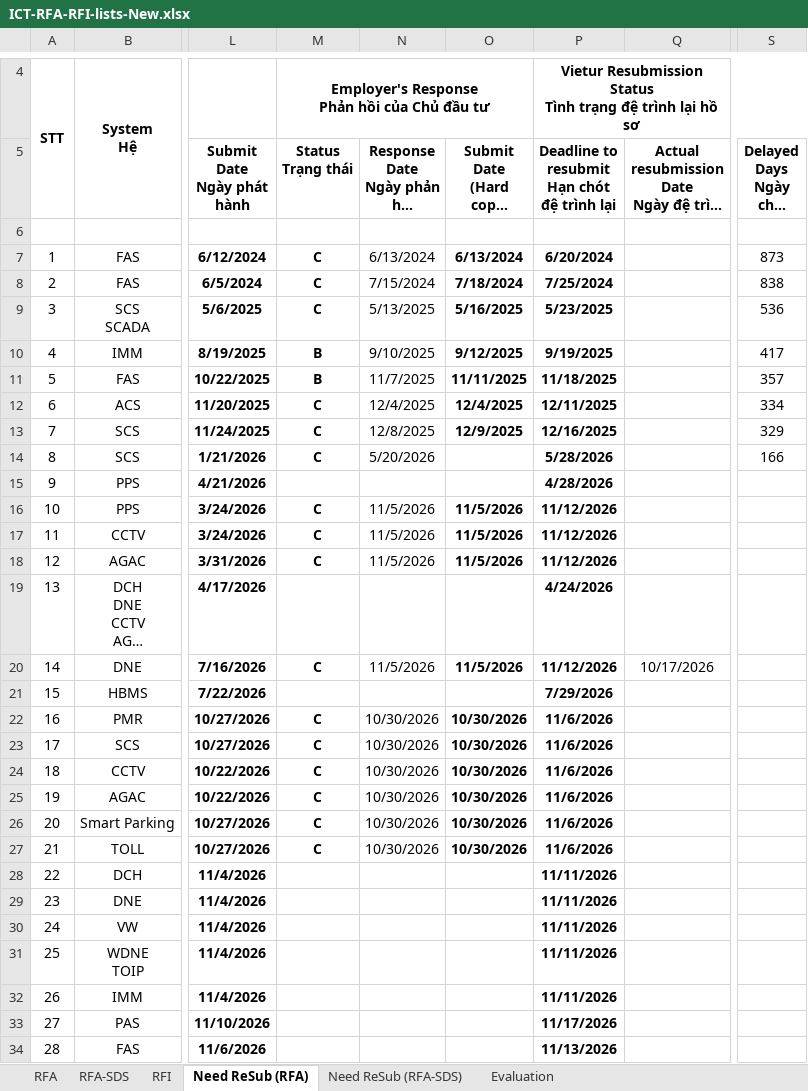
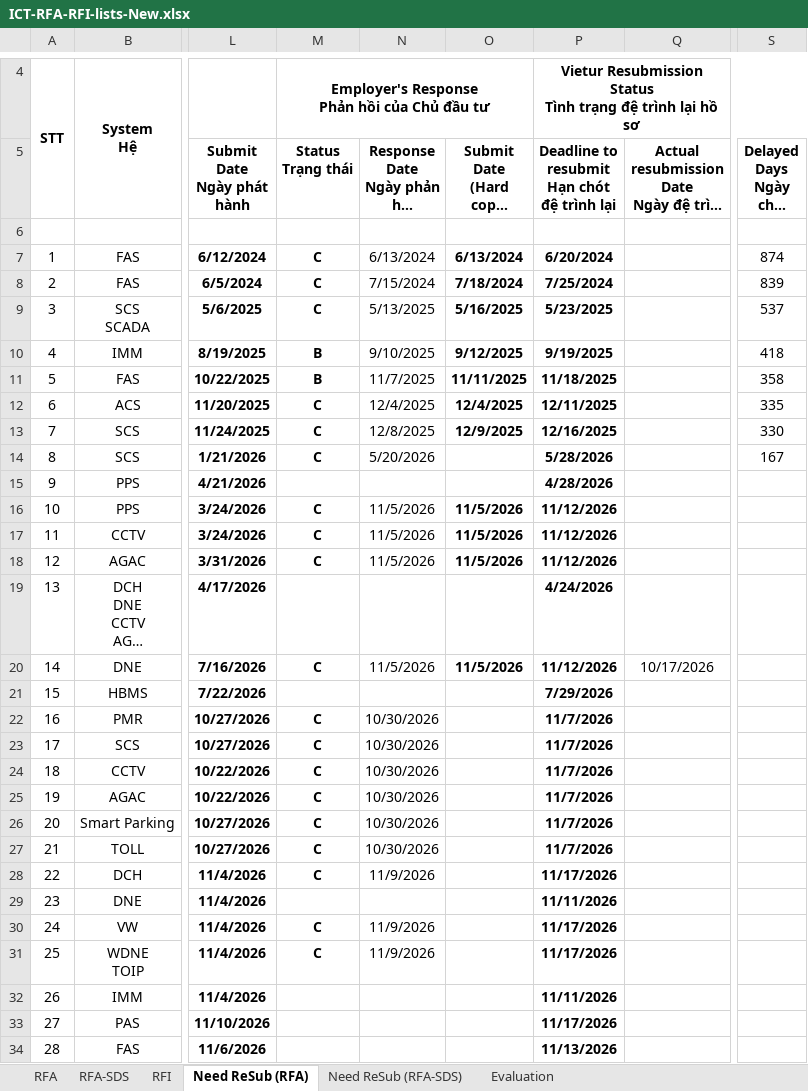
Before and after one commit to Shi-49-94-444-4444/ltia-ict-dashboard, an Excel workbook: ICT-RFA-RFI-lists-New.xlsx, sheet Need ReSub (RFA), drawn as a sheet; only a part is shown, gaps mark what is left out; long unchanged cells end in …; values as stored, in another font and other column widths than the file's, no borders; the diff names each change by its address in the sheet, - before the commit and + after, or states it on an @@ line.

```diff
--- a/ICT-RFA-RFI-lists-New.xlsx (sheet Need ReSub (RFA))
+++ b/ICT-RFA-RFI-lists-New.xlsx (sheet Need ReSub (RFA))
-S7 (Delayed Days Ngày chậm trễ): 873
+S7 (Delayed Days Ngày chậm trễ): 874
-S8 (Delayed Days Ngày chậm trễ): 838
+S8 (Delayed Days Ngày chậm trễ): 839
-S9 (Delayed Days Ngày chậm trễ): 536
+S9 (Delayed Days Ngày chậm trễ): 537
-S10 (Delayed Days Ngày chậm trễ): 417
+S10 (Delayed Days Ngày chậm trễ): 418
-S11 (Delayed Days Ngày chậm trễ): 357
+S11 (Delayed Days Ngày chậm trễ): 358
-S12 (Delayed Days Ngày chậm trễ): 334
+S12 (Delayed Days Ngày chậm trễ): 335
-S13 (Delayed Days Ngày chậm trễ): 329
+S13 (Delayed Days Ngày chậm trễ): 330
-S14 (Delayed Days Ngày chậm trễ): 166
+S14 (Delayed Days Ngày chậm trễ): 167
-O22:O27: 10/30/2026
+O22:O27: (empty)
-P22:P27: 11/6/2026
+P22:P27: 11/7/2026
-M28 (Status Trạng thái): (empty)
+M28 (Status Trạng thái): C
-N28: (empty)
+N28: 11/9/2026
-P28: 11/11/2026
+P28: 11/17/2026
-M30:M31 (Status Trạng thái): (empty)
+M30:M31 (Status Trạng thái): C
-N30:N31: (empty)
+N30:N31: 11/9/2026
-P30:P31: 11/11/2026
+P30:P31: 11/17/2026
```
Also changed, not shown: sheet RFA, sheet RFA-SDS, sheet Need ReSub (RFA-SDS), sheet RFI, sheet Evaluation, 1 other file.
